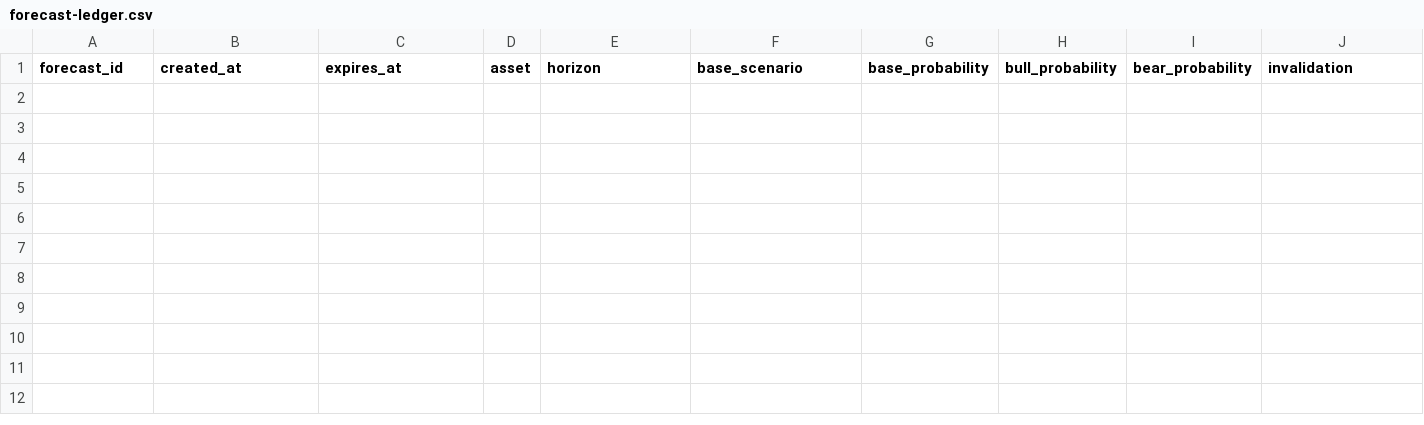
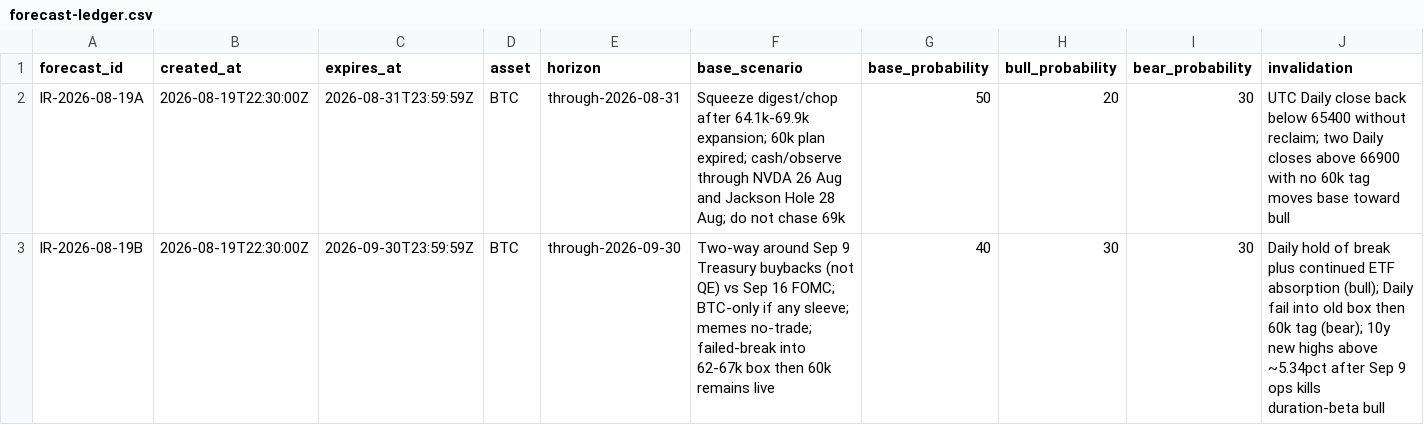
Before and after one commit to edta27/paramaribo-letter, a CSV file: research/forecast-ledger.csv, drawn as a sheet; only a part is shown; rows hold the shown columns only; the diff names each change by its address in the sheet, - before the commit and + after, or states it on an @@ line.

```diff
--- a/research/forecast-ledger.csv
+++ b/research/forecast-ledger.csv
+row 2: IR-2026-08-19A | 2026-08-19T22:30:00Z | 2026-08-31T23:59:59Z | BTC | through-2026-08-31 | Squeeze digest/chop after 64.1k-69.9k expansion; 60k plan expired; cash/observe through NVDA 26 Aug and Jackson Hole 28 Aug; do not chase 69k | 50 | 20 | 30 | UTC Daily close back below 65400 without reclaim; two Daily closes above 66900 with no 60k tag moves base toward bull
+row 3: IR-2026-08-19B | 2026-08-19T22:30:00Z | 2026-09-30T23:59:59Z | BTC | through-2026-09-30 | Two-way around Sep 9 Treasury buybacks (not QE) vs Sep 16 FOMC; BTC-only if any sleeve; memes no-trade; failed-break into 62-67k box then 60k remains live | 40 | 30 | 30 | Daily hold of break plus continued ETF absorption (bull); Daily fail into old box then 60k tag (bear); 10y new highs above ~5.34pct after Sep 9 ops kills duration-beta bull
```
Also changed, not shown: 11 other files.
